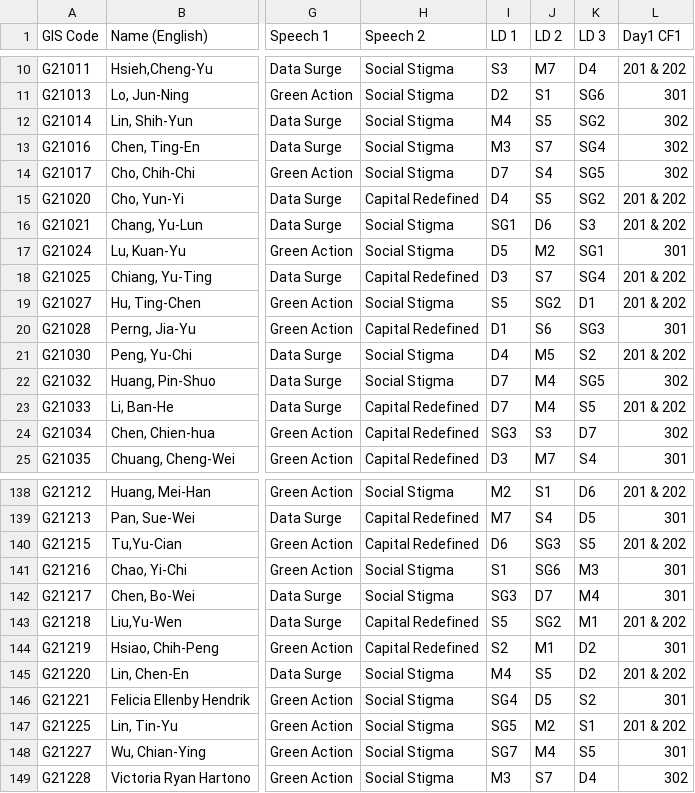
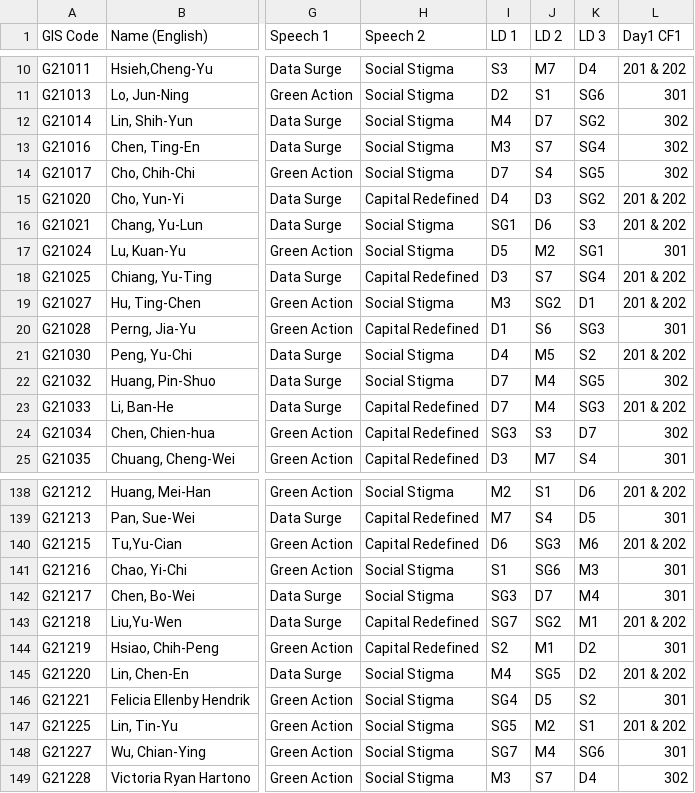
Before and after one commit to gis-taiwan/GIS2020-DelegateInfoLookup, a CSV file: src/data/delegates.csv, drawn as a sheet; only a part is shown, gaps mark what is left out; the diff covers the shown part only; the diff names each change by its address in the sheet, - before the commit and + after, or states it on an @@ line.

Commit message:
update ld

```diff
--- a/src/data/delegates.csv
+++ b/src/data/delegates.csv
-J12 (LD 2): S5
+J12 (LD 2): D7
-J15 (LD 2): S5
+J15 (LD 2): D3
-I19 (LD 1): S5
+I19 (LD 1): M3
-K23 (LD 3): S5
+K23 (LD 3): SG3
-K140 (LD 3): S5
+K140 (LD 3): M6
-I143 (LD 1): S5
+I143 (LD 1): SG7
-J145 (LD 2): S5
+J145 (LD 2): SG5
-K148 (LD 3): S5
+K148 (LD 3): SG6
```
Also changed, not shown: 16 edited cells elsewhere in this file.
